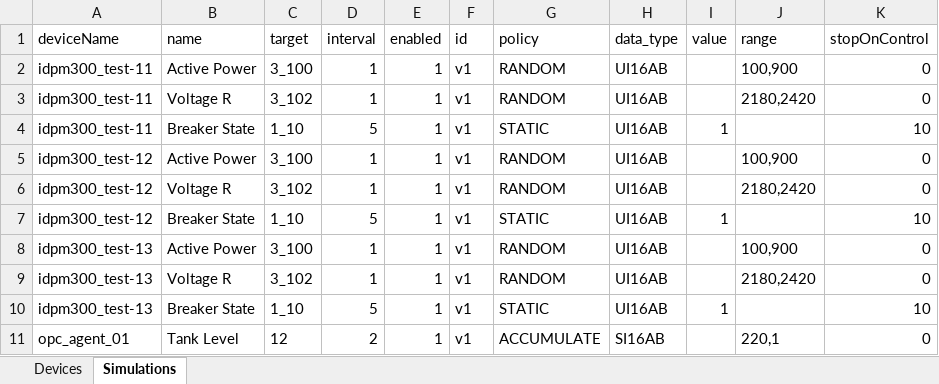
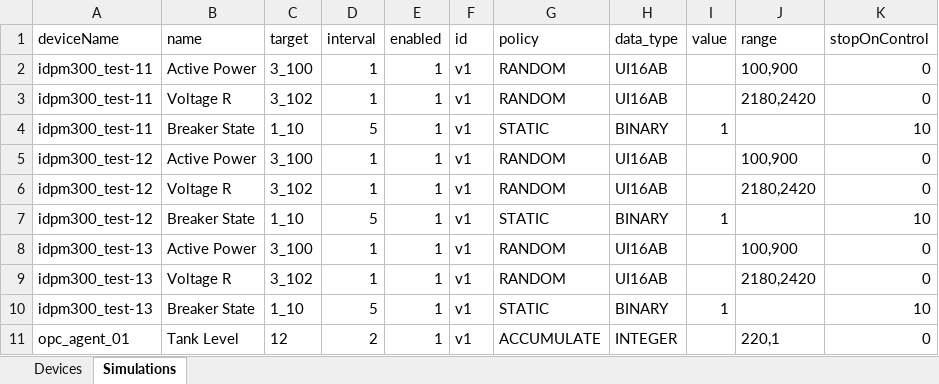
Before and after one commit to onion-timothy/MK119CTS, an Excel workbook: tools/testkit/templates/batch_devices.xlsx, sheet Simulations, drawn as a sheet; values as stored, in another font and other column widths than the file's, no borders; the diff names each change by its address in the sheet, - before the commit and + after, or states it on an @@ line.

```diff
--- a/tools/testkit/templates/batch_devices.xlsx (sheet Simulations)
+++ b/tools/testkit/templates/batch_devices.xlsx (sheet Simulations)
-H4 (data_type): UI16AB
+H4 (data_type): BINARY
-H7 (data_type): UI16AB
+H7 (data_type): BINARY
-H10 (data_type): UI16AB
+H10 (data_type): BINARY
-H11 (data_type): SI16AB
+H11 (data_type): INTEGER
```
Also changed, not shown: tools/testkit/templates/batch_commit.xlsx, tools/testkit/templates/batch_simulations.xlsx, 11 other files.
